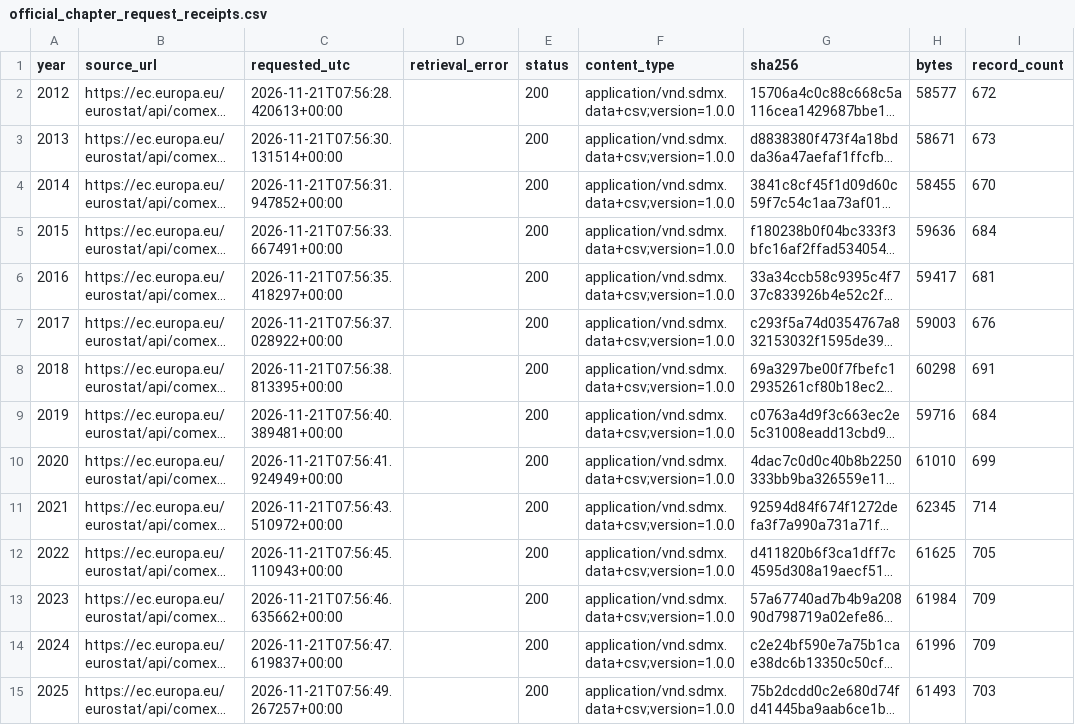
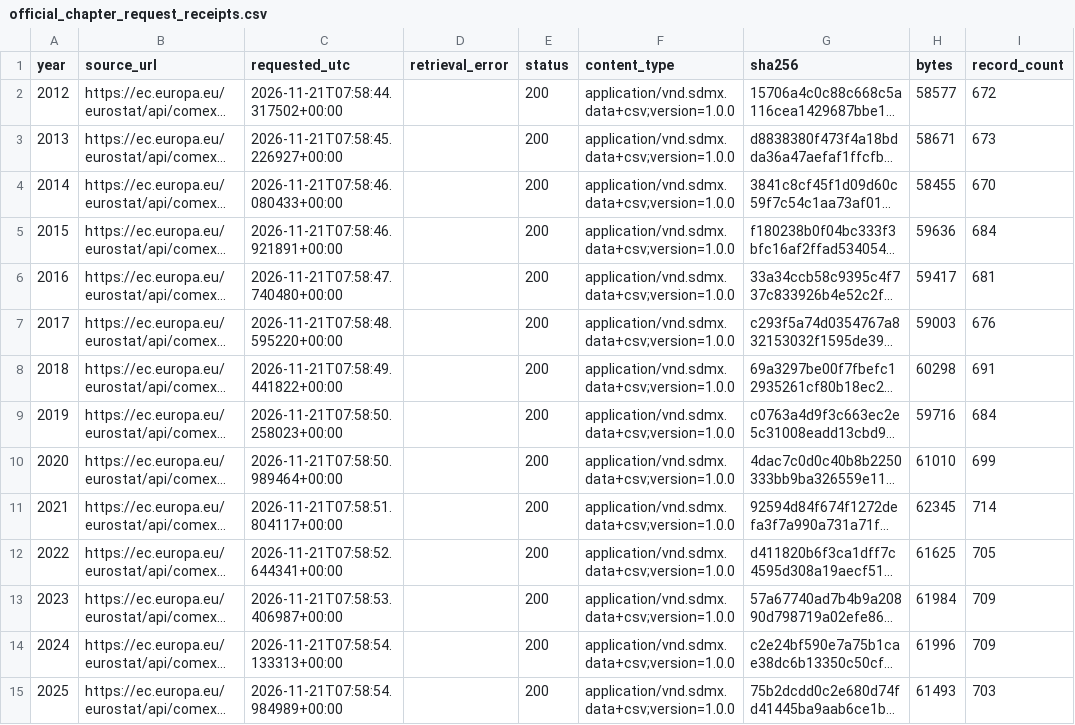
Before and after one commit to mafijulrigan39-boop/thesis, a CSV file: task_f_empirical/article33/official_chapter_request_receipts.csv, drawn as a sheet; only a part is shown; long unchanged cells end in …; the diff names each change by its address in the sheet, - before the commit and + after, or states it on an @@ line.

```diff
--- a/task_f_empirical/article33/official_chapter_request_receipts.csv
+++ b/task_f_empirical/article33/official_chapter_request_receipts.csv
-C2 (requested_utc): 2026-11-21T07:56:28.420613+00:00
+C2 (requested_utc): 2026-11-21T07:58:44.317502+00:00
-C3 (requested_utc): 2026-11-21T07:56:30.131514+00:00
+C3 (requested_utc): 2026-11-21T07:58:45.226927+00:00
-C4 (requested_utc): 2026-11-21T07:56:31.947852+00:00
+C4 (requested_utc): 2026-11-21T07:58:46.080433+00:00
-C5 (requested_utc): 2026-11-21T07:56:33.667491+00:00
+C5 (requested_utc): 2026-11-21T07:58:46.921891+00:00
-C6 (requested_utc): 2026-11-21T07:56:35.418297+00:00
+C6 (requested_utc): 2026-11-21T07:58:47.740480+00:00
-C7 (requested_utc): 2026-11-21T07:56:37.028922+00:00
+C7 (requested_utc): 2026-11-21T07:58:48.595220+00:00
-C8 (requested_utc): 2026-11-21T07:56:38.813395+00:00
+C8 (requested_utc): 2026-11-21T07:58:49.441822+00:00
-C9 (requested_utc): 2026-11-21T07:56:40.389481+00:00
+C9 (requested_utc): 2026-11-21T07:58:50.258023+00:00
-C10 (requested_utc): 2026-11-21T07:56:41.924949+00:00
+C10 (requested_utc): 2026-11-21T07:58:50.989464+00:00
-C11 (requested_utc): 2026-11-21T07:56:43.510972+00:00
+C11 (requested_utc): 2026-11-21T07:58:51.804117+00:00
-C12 (requested_utc): 2026-11-21T07:56:45.110943+00:00
+C12 (requested_utc): 2026-11-21T07:58:52.644341+00:00
-C13 (requested_utc): 2026-11-21T07:56:46.635662+00:00
+C13 (requested_utc): 2026-11-21T07:58:53.406987+00:00
-C14 (requested_utc): 2026-11-21T07:56:47.619837+00:00
+C14 (requested_utc): 2026-11-21T07:58:54.133313+00:00
-C15 (requested_utc): 2026-11-21T07:56:49.267257+00:00
+C15 (requested_utc): 2026-11-21T07:58:54.984989+00:00
```
Also changed, not shown: task_f_empirical/article33/annual_chapter_denominator_audit.csv, task_f_empirical/article33/official_article33_annual_screen_2012_2025.csv, 1 other file.
